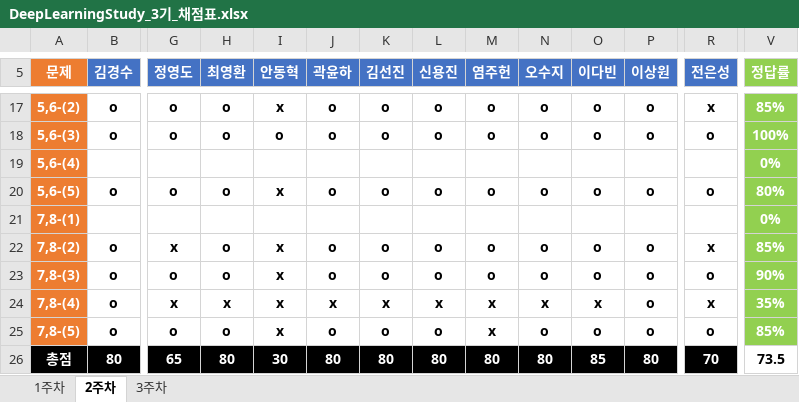
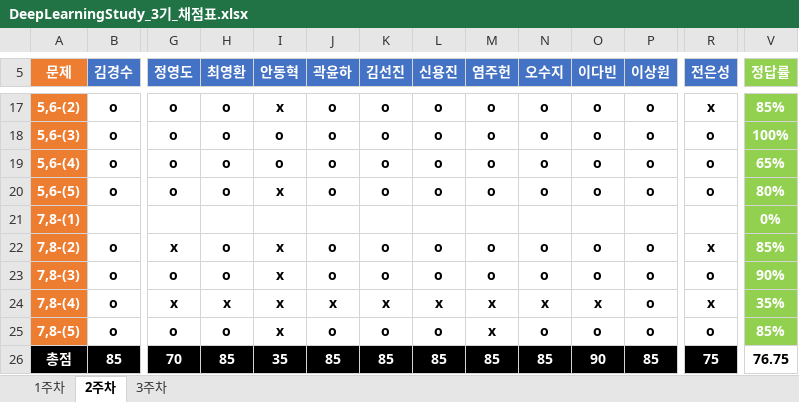
Before and after one commit to JoSihun/DeepLearningStudy, an Excel workbook: 03_TEST_DATA/DeepLearningStudy_3기_채점표.xlsx, sheet 2주차, drawn as a sheet; only a part is shown, gaps mark what is left out; values as stored, in another font and other column widths than the file's, no borders; removed rows and columns are numbered as before the commit, all else as after; rows hold the shown columns only; the diff covers the shown part only; the diff names each change by its address in the sheet, - before the commit and + after, or states it on an @@ line.

```diff
--- a/03_TEST_DATA/DeepLearningStudy_3기_채점표.xlsx (sheet 2주차)
+++ b/03_TEST_DATA/DeepLearningStudy_3기_채점표.xlsx (sheet 2주차)
-row 19: 5,6-(4) |  |  |  |  |  |  |  |  |  |  |  |  | 0%
+row 19: 5,6-(4) | o | o | o | o | o | o | o | o | o | o | o | o | 65%
-B26 (김경수): 80
+B26 (김경수): 85
-G26 (정영도): 65
+G26 (정영도): 70
-H26 (최영환): 80
+H26 (최영환): 85
-I26 (안동혁): 30
+I26 (안동혁): 35
-J26 (곽윤하): 80
+J26 (곽윤하): 85
-K26 (김선진): 80
+K26 (김선진): 85
-L26 (신용진): 80
+L26 (신용진): 85
-M26 (염주헌): 80
+M26 (염주헌): 85
-N26 (오수지): 80
+N26 (오수지): 85
-O26 (이다빈): 85
+O26 (이다빈): 90
-P26 (이상원): 80
+P26 (이상원): 85
-R26 (전은성): 70
+R26 (전은성): 75
-V26 (정답률): 73.5
+V26 (정답률): 76.75
```
Also changed, not shown: 1 edited cell elsewhere in this sheet, sheet 3주차.
